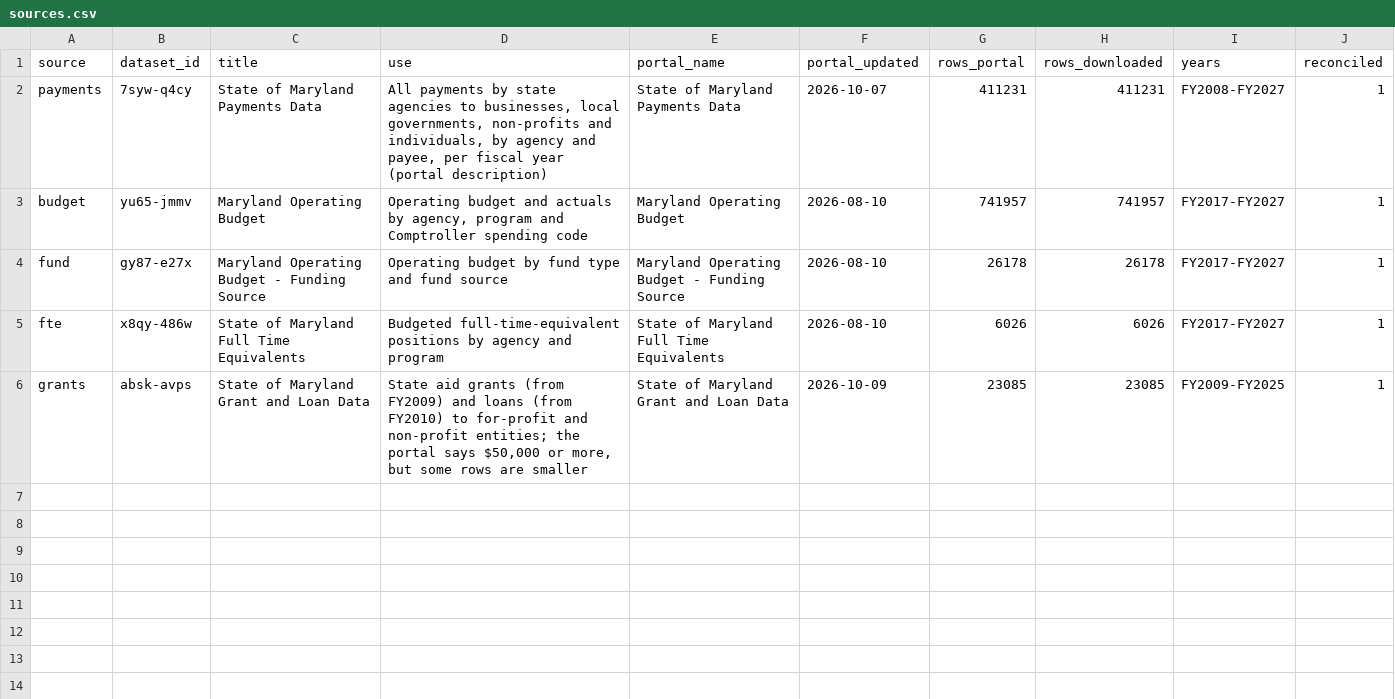
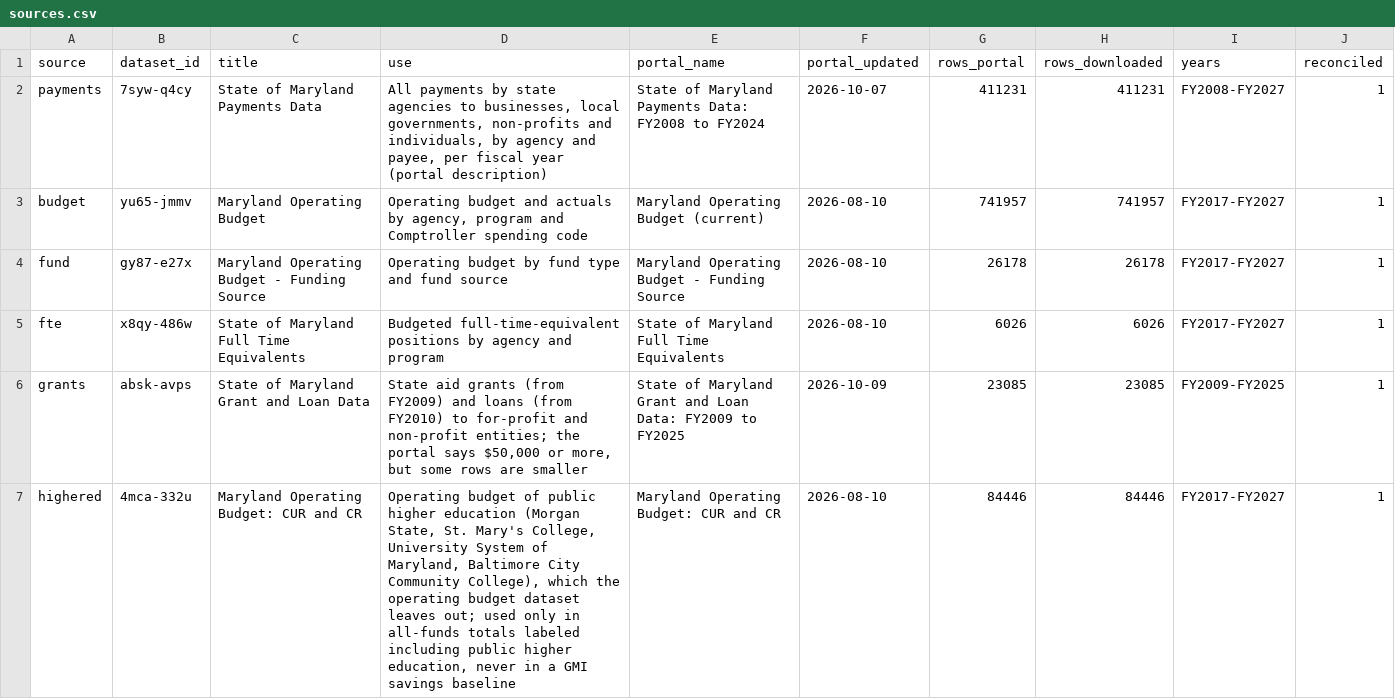
Before and after one commit to EVO3-Ecosystem/gmi-savings-tracker, a CSV file: site_data/sources.csv, drawn as a sheet.

```diff
--- a/site_data/sources.csv
+++ b/site_data/sources.csv
@@ -1,6 +1,7 @@
 source,dataset_id,title,use,portal_name,portal_updated,rows_portal,rows_downloaded,years,reconciled
-payments,7syw-q4cy,State of Maryland Payments Data,"All payments by state agencies to businesses, local governments, non-profits and individuals, by agency and payee, per fiscal year (portal description)",State of Maryland Payments Data,2026-10-07,411231,411231,FY2008-FY2027,1
-budget,yu65-jmmv,Maryland Operating Budget,"Operating budget and actuals by agency, program and Comptroller spending code",Maryland Operating Budget,2026-08-10,741957,741957,FY2017-FY2027,1
+payments,7syw-q4cy,State of Maryland Payments Data,"All payments by state agencies to businesses, local governments, non-profits and individuals, by agency and payee, per fiscal year (portal description)",State of Maryland Payments Data: FY2008 to FY2024,2026-10-07,411231,411231,FY2008-FY2027,1
+budget,yu65-jmmv,Maryland Operating Budget,"Operating budget and actuals by agency, program and Comptroller spending code",Maryland Operating Budget (current),2026-08-10,741957,741957,FY2017-FY2027,1
 fund,gy87-e27x,Maryland Operating Budget - Funding Source,Operating budget by fund type and fund source,Maryland Operating Budget - Funding Source,2026-08-10,26178,26178,FY2017-FY2027,1
 fte,x8qy-486w,State of Maryland Full Time Equivalents,Budgeted full-time-equivalent positions by agency and program,State of Maryland Full Time Equivalents,2026-08-10,6026,6026,FY2017-FY2027,1
-grants,absk-avps,State of Maryland Grant and Loan Data,"State aid grants (from FY2009) and loans (from FY2010) to for-profit and non-profit entities; the portal says $50,000 or more, but some rows are smaller",State of Maryland Grant and Loan Data,2026-10-09,23085,23085,FY2009-FY2025,1
+grants,absk-avps,State of Maryland Grant and Loan Data,"State aid grants (from FY2009) and loans (from FY2010) to for-profit and non-profit entities; the portal says $50,000 or more, but some rows are smaller",State of Maryland Grant and Loan Data: FY2009 to FY2025,2026-10-09,23085,23085,FY2009-FY2025,1
+highered,4mca-332u,Maryland Operating Budget: CUR and CR,"Operating budget of public higher education (Morgan State, St. Mary's College, University System of Maryland, Baltimore City Community College), which the operating budget dataset leaves out; used only in all-funds totals labeled including public higher education, never in a GMI savings baseline",Maryland Operating Budget: CUR and CR,2026-08-10,84446,84446,FY2017-FY2027,1
```
Also changed, not shown: site_data/agency_master.csv, site_data/d_rec_status.csv, 29 other files.
